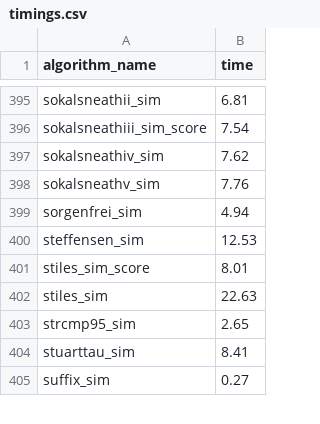
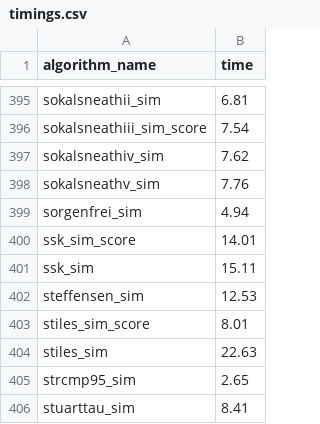
Before and after one commit to chrislit/abydos-reg-tests, a CSV file: corpora/timings.csv, drawn as a sheet; only a part is shown, gaps mark what is left out; the shorter side is filled out with more unchanged rows; the diff names each change by its address in the sheet, - before the commit and + after, or states it on an @@ line.

Commit message:
added SSK data & testing

```diff
--- a/corpora/timings.csv
+++ b/corpora/timings.csv
+row 400: ssk_sim_score | 14.01
+row 401: ssk_sim | 15.11
```
Also changed, not shown: 3 other files.
